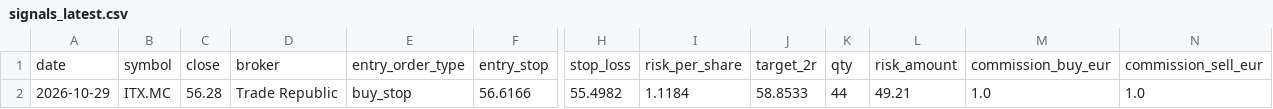
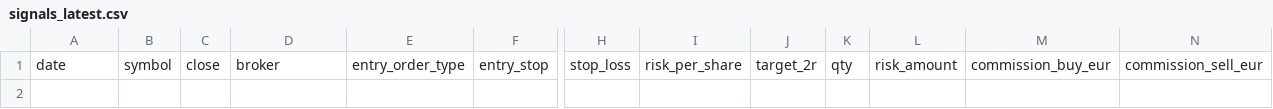
Before and after one commit to xarliev/trading-strategy-dashboard, a CSV file: data/processed/signals_latest.csv, drawn as a sheet; only a part is shown, gaps mark what is left out; rows hold the shown columns only; the diff names each change by its address in the sheet, - before the commit and + after, or states it on an @@ line.

```diff
--- a/data/processed/signals_latest.csv
+++ b/data/processed/signals_latest.csv
-row 2: 2026-10-29 | ITX.MC | 56.28 | Trade Republic | buy_stop | 56.6166 | 55.4982 | 1.1184 | 58.8533 | 44 | 49.21 | 1.0 | 1.0
```
Also changed, not shown: data/processed/scan_diagnostics_latest.csv, 7 other files.
